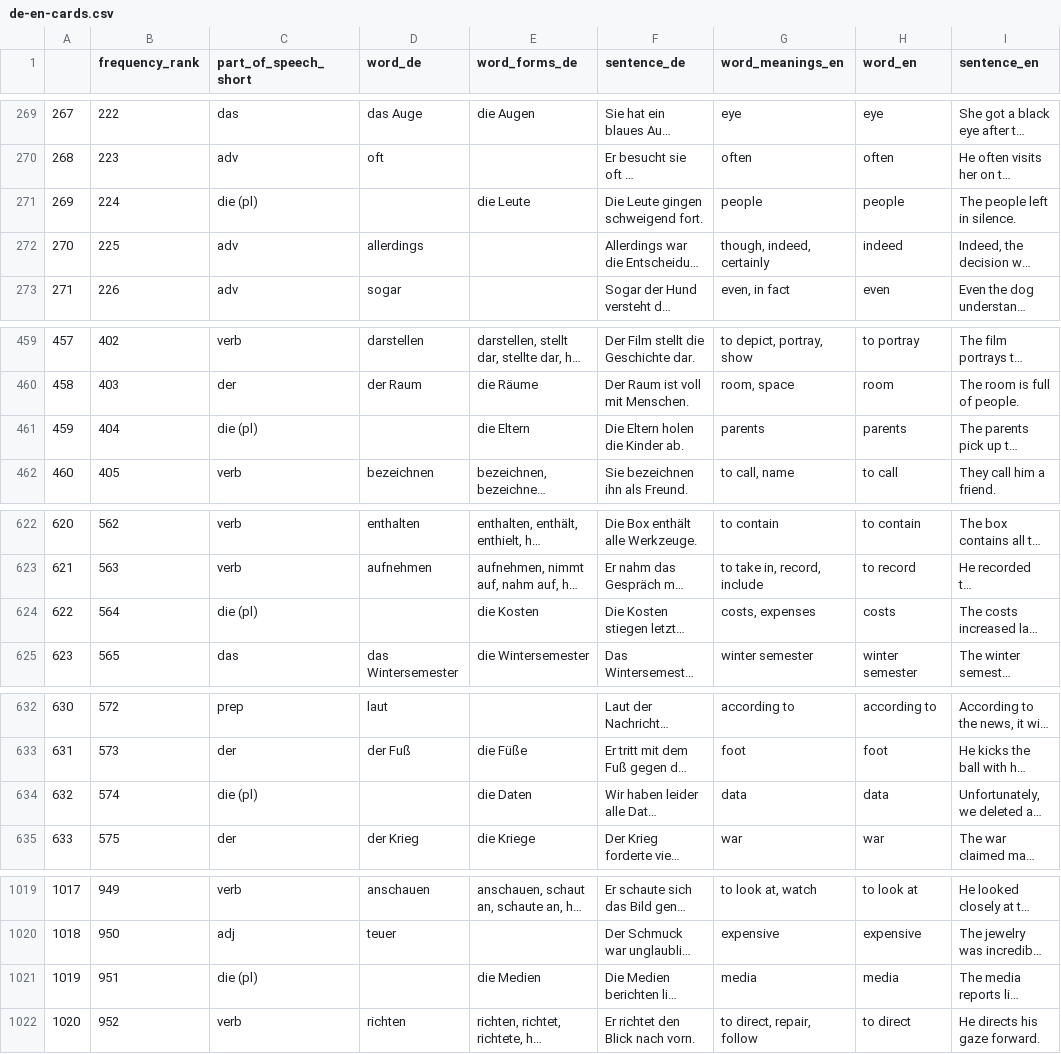
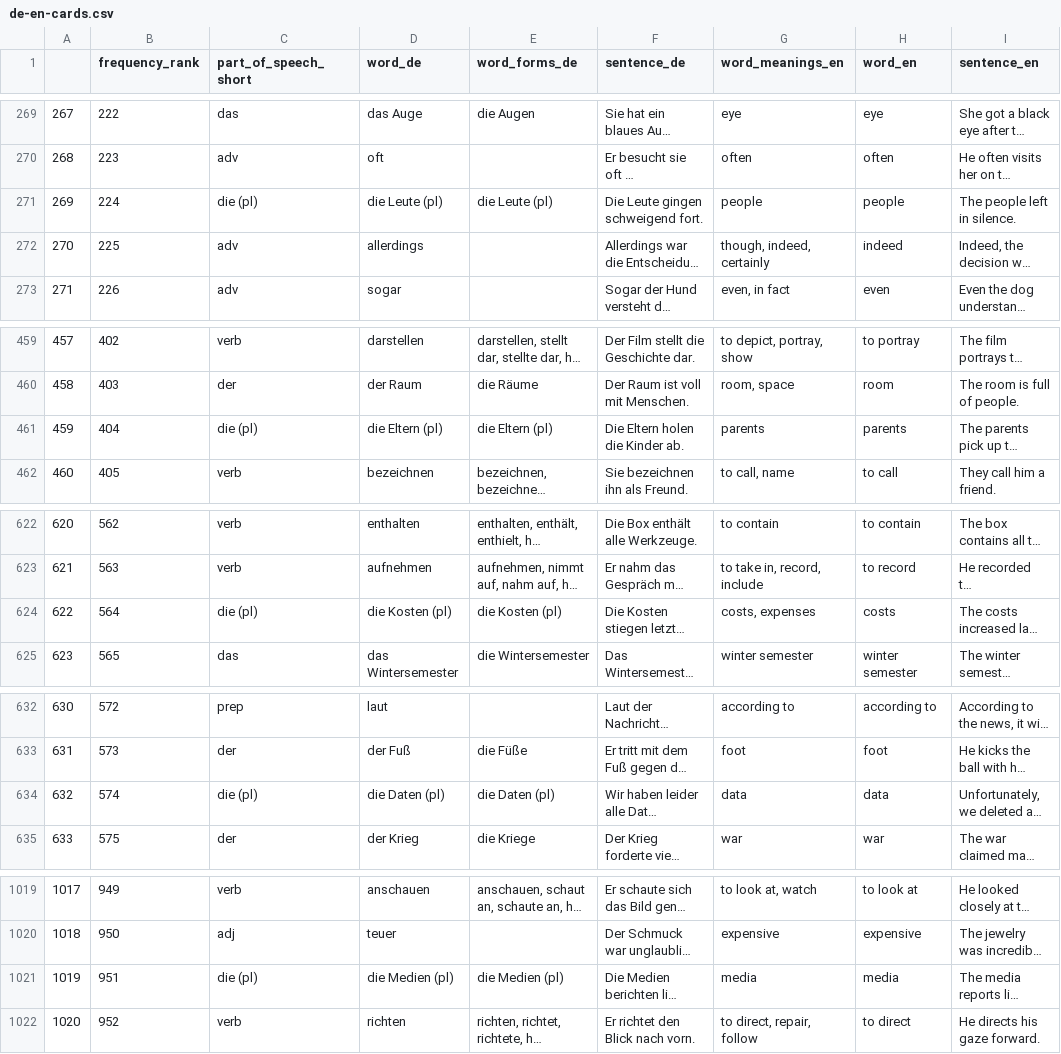
Before and after one commit to deemp/anki-decks, a CSV file: sentences/frequency/de/data/processed/de-en-cards.csv, drawn as a sheet; only a part is shown, gaps mark what is left out; long unchanged cells end in …; the diff covers the shown part only; the diff names each change by its address in the sheet, - before the commit and + after, or states it on an @@ line.

Commit message:
feat(sentences): add plural-only words in the word_de column

```diff
--- a/sentences/frequency/de/data/processed/de-en-cards.csv
+++ b/sentences/frequency/de/data/processed/de-en-cards.csv
-D271 (word_de): (empty)
+D271 (word_de): die Leute (pl)
-E271 (word_forms_de): die Leute
+E271 (word_forms_de): die Leute (pl)
-D461 (word_de): (empty)
+D461 (word_de): die Eltern (pl)
-E461 (word_forms_de): die Eltern
+E461 (word_forms_de): die Eltern (pl)
-D624 (word_de): (empty)
+D624 (word_de): die Kosten (pl)
-E624 (word_forms_de): die Kosten
+E624 (word_forms_de): die Kosten (pl)
-D634 (word_de): (empty)
+D634 (word_de): die Daten (pl)
-E634 (word_forms_de): die Daten
+E634 (word_forms_de): die Daten (pl)
-D1021 (word_de): (empty)
+D1021 (word_de): die Medien (pl)
-E1021 (word_forms_de): die Medien
+E1021 (word_forms_de): die Medien (pl)
```
Also changed, not shown: 10 edited cells elsewhere in this file.
